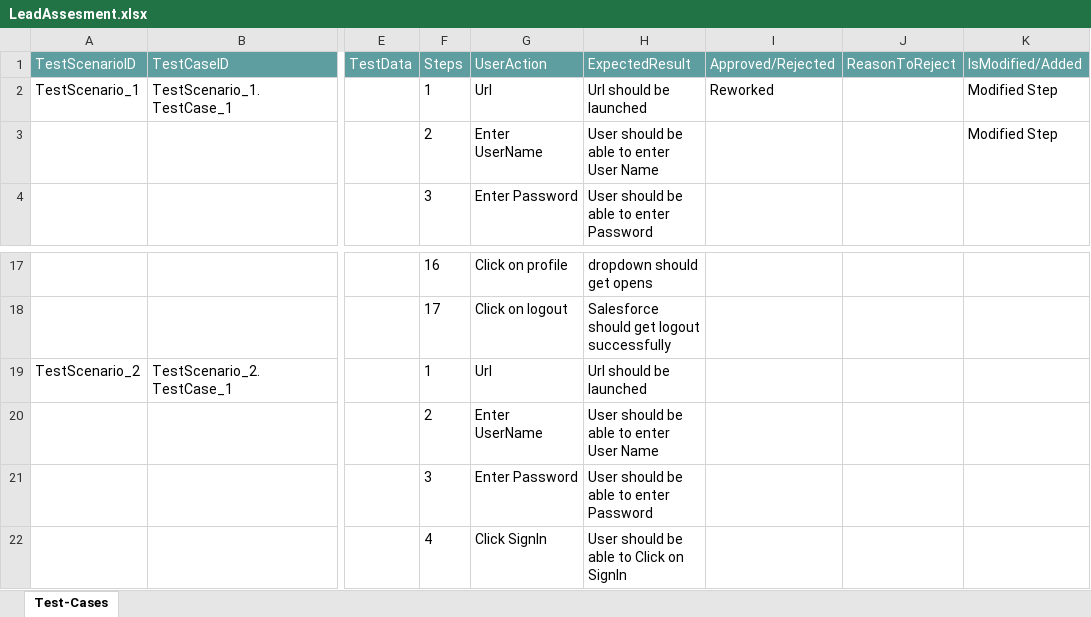
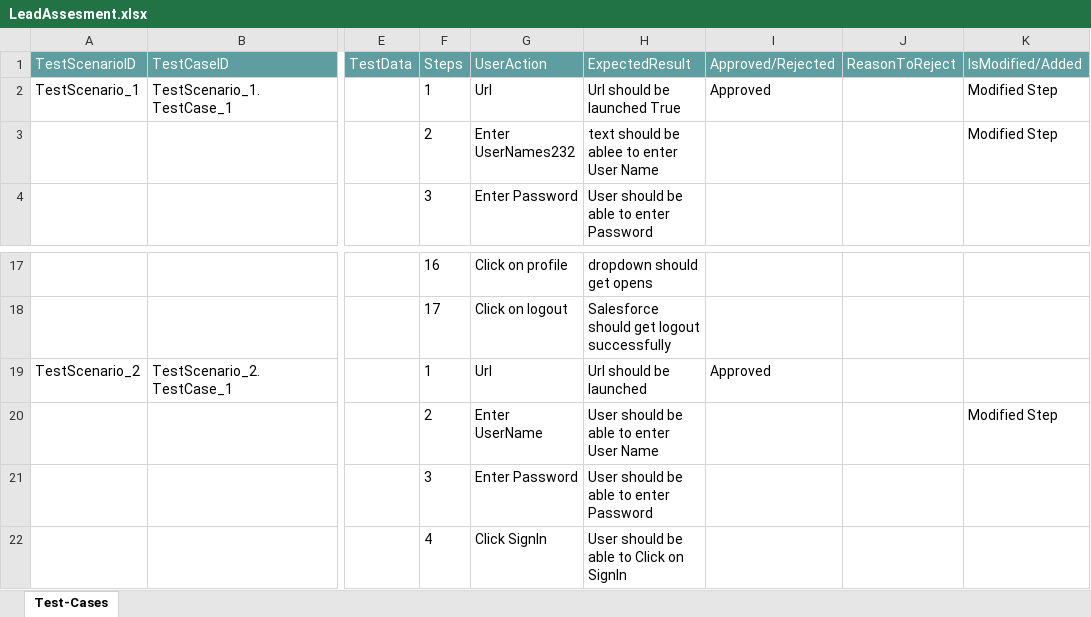
Before and after one commit to ShaikMohamedIrfan/Traning, an Excel workbook: LeadAssesment.xlsx, sheet Test-Cases, drawn as a sheet; only a part is shown, gaps mark what is left out; values as stored, in another font and other column widths than the file's, no borders; table styles not drawn; the diff names each change by its address in the sheet, - before the commit and + after, or states it on an @@ line.

Commit message:
Add files via upload

```diff
--- a/LeadAssesment.xlsx (sheet Test-Cases)
+++ b/LeadAssesment.xlsx (sheet Test-Cases)
-H2 (ExpectedResult): Url should be launched
+H2 (ExpectedResult): Url should be launched True
-I2 (Approved/Rejected): Reworked
+I2 (Approved/Rejected): Approved
-G3 (UserAction): Enter UserName
+G3 (UserAction): Enter UserNames232
-H3 (ExpectedResult): User should be able to enter User Name
+H3 (ExpectedResult): text should be ablee to enter User Name
-I19 (Approved/Rejected): (empty)
+I19 (Approved/Rejected): Approved
-K20 (IsModified/Added): (empty)
+K20 (IsModified/Added): Modified Step
```
